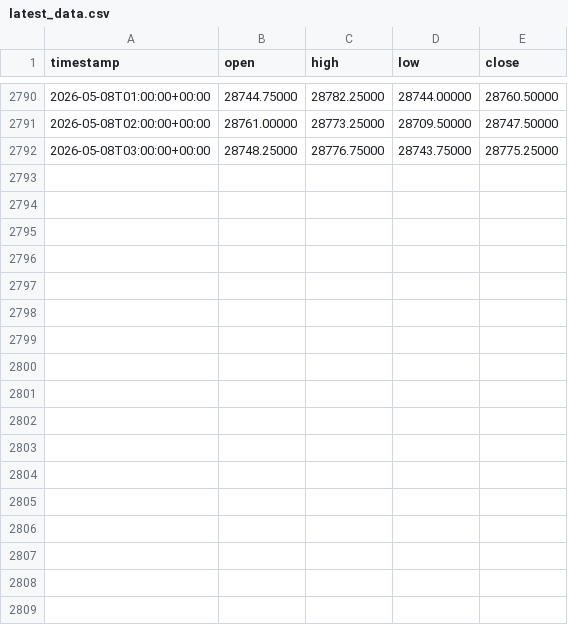
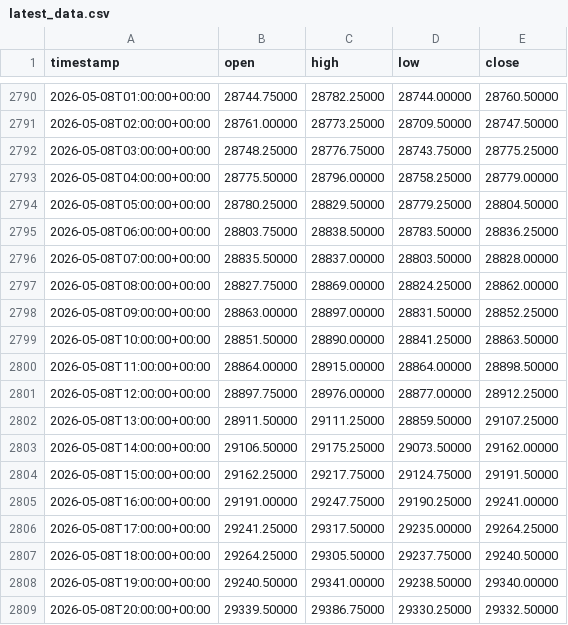
Before and after one commit to mou74-sudo/fx-backtester, a CSV file: results/auto/NQ/latest_data.csv, drawn as a sheet; only a part is shown, gaps mark what is left out; the diff names each change by its address in the sheet, - before the commit and + after, or states it on an @@ line.

Commit message:
auto: refresh backtest results 2026-05-11 13:25 UTC

```diff
--- a/results/auto/NQ/latest_data.csv
+++ b/results/auto/NQ/latest_data.csv
+row 2793: 2026-05-08T04:00:00+00:00 | 28775.50000 | 28796.00000 | 28758.25000 | 28779.00000
+row 2794: 2026-05-08T05:00:00+00:00 | 28780.25000 | 28829.50000 | 28779.25000 | 28804.50000
+row 2795: 2026-05-08T06:00:00+00:00 | 28803.75000 | 28838.50000 | 28783.50000 | 28836.25000
+row 2796: 2026-05-08T07:00:00+00:00 | 28835.50000 | 28837.00000 | 28803.50000 | 28828.00000
+row 2797: 2026-05-08T08:00:00+00:00 | 28827.75000 | 28869.00000 | 28824.25000 | 28862.00000
+row 2798: 2026-05-08T09:00:00+00:00 | 28863.00000 | 28897.00000 | 28831.50000 | 28852.25000
+row 2799: 2026-05-08T10:00:00+00:00 | 28851.50000 | 28890.00000 | 28841.25000 | 28863.50000
+row 2800: 2026-05-08T11:00:00+00:00 | 28864.00000 | 28915.00000 | 28864.00000 | 28898.50000
+row 2801: 2026-05-08T12:00:00+00:00 | 28897.75000 | 28976.00000 | 28877.00000 | 28912.25000
+row 2802: 2026-05-08T13:00:00+00:00 | 28911.50000 | 29111.25000 | 28859.50000 | 29107.25000
+row 2803: 2026-05-08T14:00:00+00:00 | 29106.50000 | 29175.25000 | 29073.50000 | 29162.00000
+row 2804: 2026-05-08T15:00:00+00:00 | 29162.25000 | 29217.75000 | 29124.75000 | 29191.50000
+row 2805: 2026-05-08T16:00:00+00:00 | 29191.00000 | 29247.75000 | 29190.25000 | 29241.00000
+row 2806: 2026-05-08T17:00:00+00:00 | 29241.25000 | 29317.50000 | 29235.00000 | 29264.25000
+row 2807: 2026-05-08T18:00:00+00:00 | 29264.25000 | 29305.50000 | 29237.75000 | 29240.50000
+row 2808: 2026-05-08T19:00:00+00:00 | 29240.50000 | 29341.00000 | 29238.50000 | 29340.00000
+row 2809: 2026-05-08T20:00:00+00:00 | 29339.50000 | 29386.75000 | 29330.25000 | 29332.50000
```
Also changed, not shown: results/auto/ES/latest_data.csv, 12 other files.
